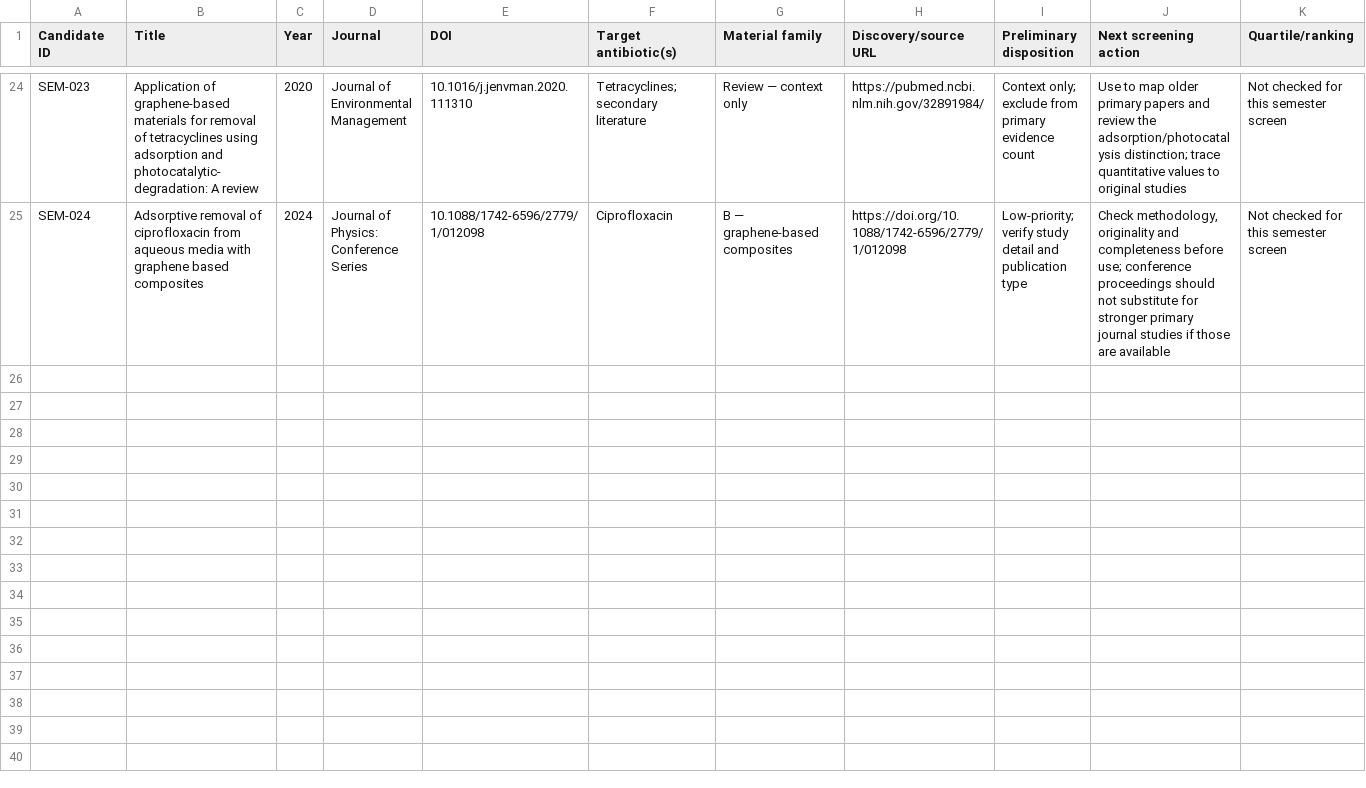
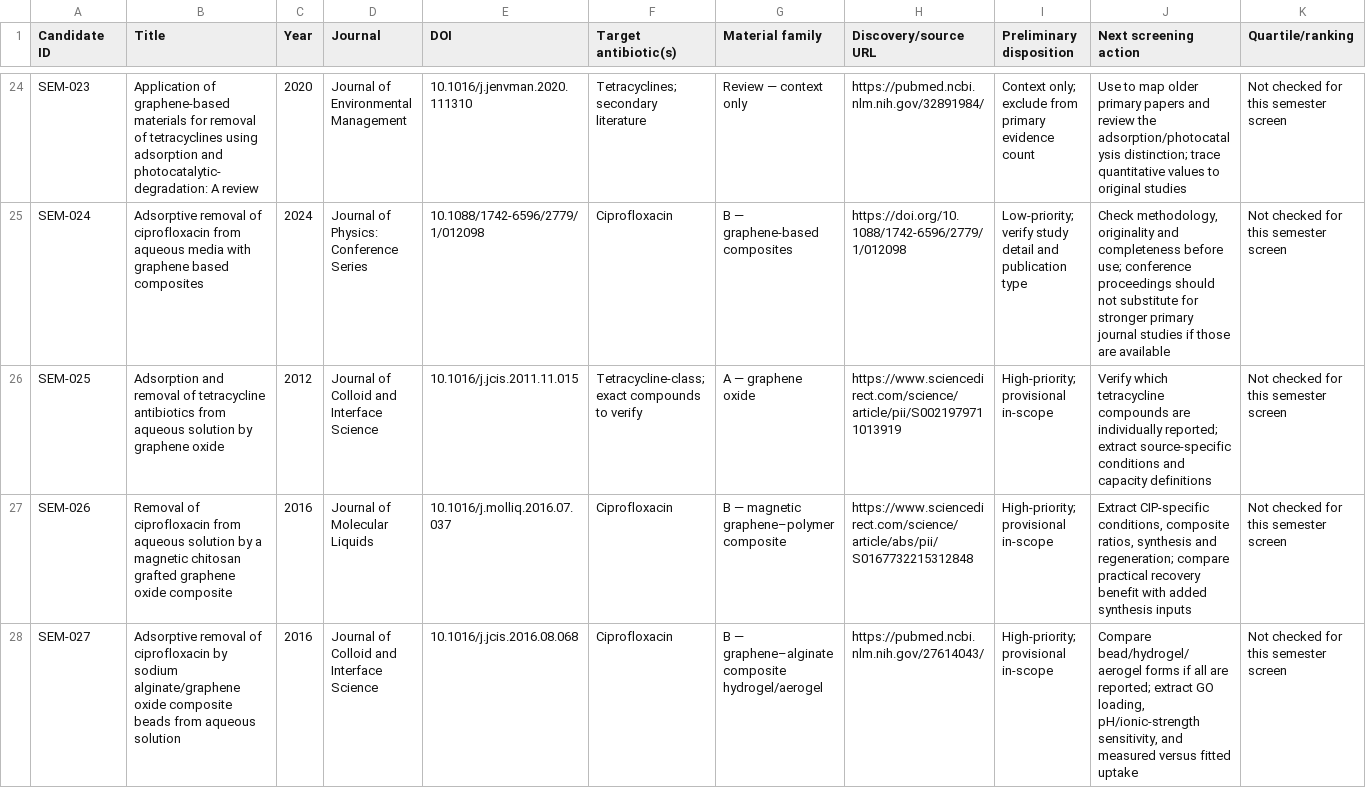
Before and after one commit to zaidkhan005/reviewAdsorbants, a CSV file: data/semester-paper-candidate-register.csv, drawn as a sheet; only a part is shown, gaps mark what is left out; the diff covers the shown part only.

Commit message:
Expand candidate register with additional graphene composite studies

```diff
--- a/data/semester-paper-candidate-register.csv
+++ b/data/semester-paper-candidate-register.csv
@@ -25 +25,4 @@ SEM-023,Application of graphene-based materials for removal of tetracyclines usi
 SEM-024,Adsorptive removal of ciprofloxacin from aqueous media with graphene based composites,2024,Journal of Physics: Conference Series,10.1088/1742-6596/2779/1/012098,Ciprofloxacin,B — graphene-based composites,https://doi.org/10.1088/1742-6596/2779/1/012098,Low-priority; verify study detail and publication type,"Check methodology, originality and completeness before use; conference proceedings should not substitute for stronger primary journal studies if those are available",Not checked for this semester screen
+SEM-025,Adsorption and removal of tetracycline antibiotics from aqueous solution by graphene oxide,2012,Journal of Colloid and Interface Science,10.1016/j.jcis.2011.11.015,Tetracycline-class; exact compounds to verify,A — graphene oxide,https://www.sciencedirect.com/science/article/pii/S0021979711013919,High-priority; provisional in-scope,Verify which tetracycline compounds are individually reported; extract source-specific conditions and capacity definitions,Not checked for this semester screen
+SEM-026,Removal of ciprofloxacin from aqueous solution by a magnetic chitosan grafted graphene oxide composite,2016,Journal of Molecular Liquids,10.1016/j.molliq.2016.07.037,Ciprofloxacin,B — magnetic graphene–polymer composite,https://www.sciencedirect.com/science/article/abs/pii/S0167732215312848,High-priority; provisional in-scope,"Extract CIP-specific conditions, composite ratios, synthesis and regeneration; compare practical recovery benefit with added synthesis inputs",Not checked for this semester screen
+SEM-027,Adsorptive removal of ciprofloxacin by sodium alginate/graphene oxide composite beads from aqueous solution,2016,Journal of Colloid and Interface Science,10.1016/j.jcis.2016.08.068,Ciprofloxacin,B — graphene–alginate composite hydrogel/aerogel,https://pubmed.ncbi.nlm.nih.gov/27614043/,High-priority; provisional in-scope,"Compare bead/hydrogel/aerogel forms if all are reported; extract GO loading, pH/ionic-strength sensitivity, and measured versus fitted uptake",Not checked for this semester screen
```
Also changed, not shown: 3 added rows elsewhere in this file.
